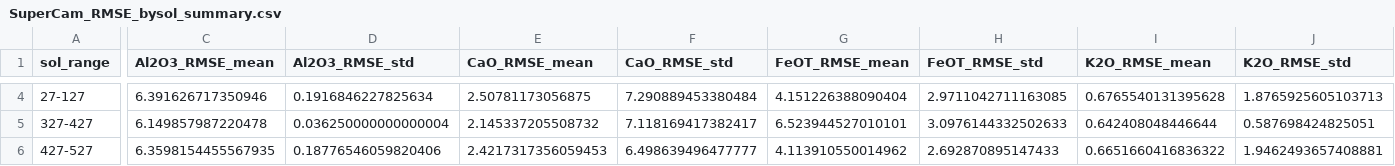
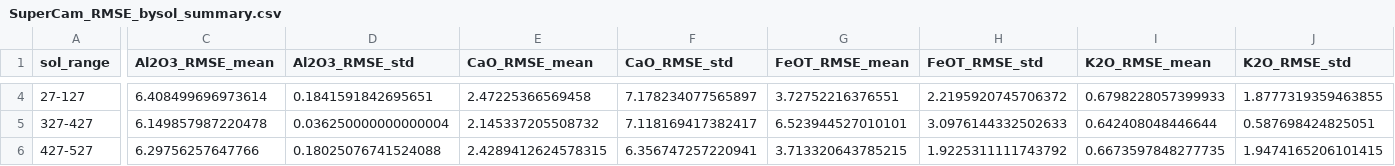
Before and after one commit to ytsmacr/caltarget-accuracy, a CSV file: SuperCam_RMSE_bysol_summary.csv, drawn as a sheet; only a part is shown, gaps mark what is left out; the diff covers the shown part only; the diff names each change by its address in the sheet, - before the commit and + after, or states it on an @@ line.

```diff
--- a/SuperCam_RMSE_bysol_summary.csv
+++ b/SuperCam_RMSE_bysol_summary.csv
-C4 (Al2O3_RMSE_mean): 6.391626717350946
+C4 (Al2O3_RMSE_mean): 6.408499696973614
-D4 (Al2O3_RMSE_std): 0.1916846227825634
+D4 (Al2O3_RMSE_std): 0.1841591842695651
-E4 (CaO_RMSE_mean): 2.50781173056875
+E4 (CaO_RMSE_mean): 2.47225366569458
-F4 (CaO_RMSE_std): 7.290889453380484
+F4 (CaO_RMSE_std): 7.178234077565897
-G4 (FeOT_RMSE_mean): 4.151226388090404
+G4 (FeOT_RMSE_mean): 3.72752216376551
-H4 (FeOT_RMSE_std): 2.9711042711163085
+H4 (FeOT_RMSE_std): 2.2195920745706372
-I4 (K2O_RMSE_mean): 0.6765540131395628
+I4 (K2O_RMSE_mean): 0.6798228057399933
-J4 (K2O_RMSE_std): 1.8765925605103713
+J4 (K2O_RMSE_std): 1.8777319359463855
-C6 (Al2O3_RMSE_mean): 6.3598154455567935
+C6 (Al2O3_RMSE_mean): 6.29756257647766
-D6 (Al2O3_RMSE_std): 0.18776546059820406
+D6 (Al2O3_RMSE_std): 0.18025076741524088
-E6 (CaO_RMSE_mean): 2.4217317356059453
+E6 (CaO_RMSE_mean): 2.4289412624578315
-F6 (CaO_RMSE_std): 6.498639496477777
+F6 (CaO_RMSE_std): 6.356747257220941
-G6 (FeOT_RMSE_mean): 4.113910550014962
+G6 (FeOT_RMSE_mean): 3.713320643785215
-H6 (FeOT_RMSE_std): 2.692870895147433
+H6 (FeOT_RMSE_std): 1.9225311111743792
-I6 (K2O_RMSE_mean): 0.6651660416836322
+I6 (K2O_RMSE_mean): 0.6673597848277735
-J6 (K2O_RMSE_std): 1.9462493657408881
+J6 (K2O_RMSE_std): 1.9474165206101415
```
Also changed, not shown: 48 edited cells elsewhere in this file, SuperCam_RMSE_bysol.csv, SuperCam_pred_true_summary.csv, 18 other files.
